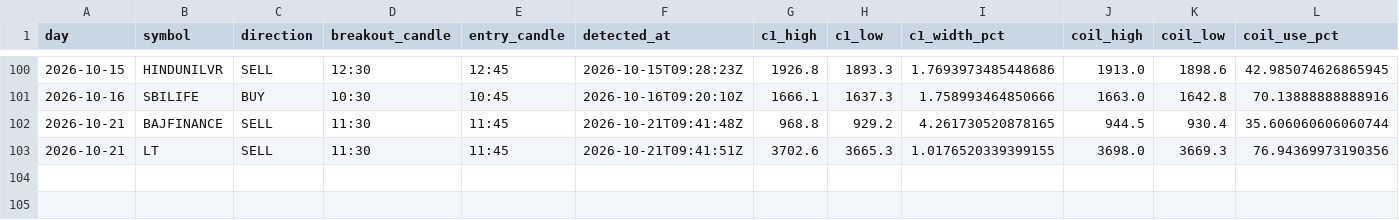
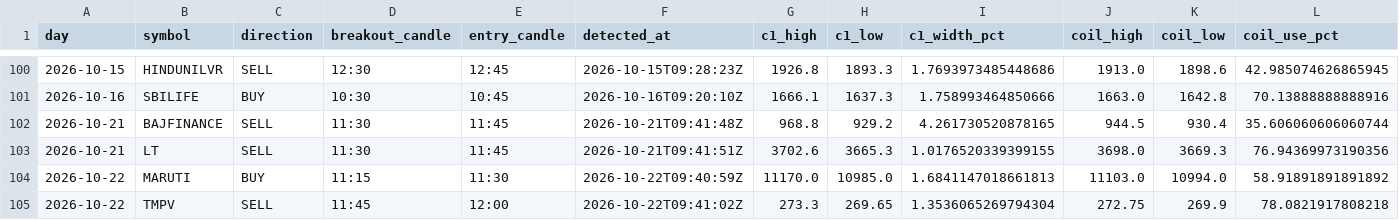
Before and after one commit to keval-mandalik-v2/trading-agent-V2, a CSV file: data/signals.csv, drawn as a sheet; only a part is shown, gaps mark what is left out; rows hold the shown columns only; the diff names each change by its address in the sheet, - before the commit and + after, or states it on an @@ line.

```diff
--- a/data/signals.csv
+++ b/data/signals.csv
+row 104: 2026-10-22 | MARUTI | BUY | 11:15 | 11:30 | 2026-10-22T09:40:59Z | 11170.0 | 10985.0 | 1.6841147018661813 | 11103.0 | 10994.0 | 58.91891891891892
+row 105: 2026-10-22 | TMPV | SELL | 11:45 | 12:00 | 2026-10-22T09:41:02Z | 273.3 | 269.65 | 1.3536065269794304 | 272.75 | 269.9 | 78.0821917808218
```
Also changed, not shown: data/picks.csv, 1 other file.
